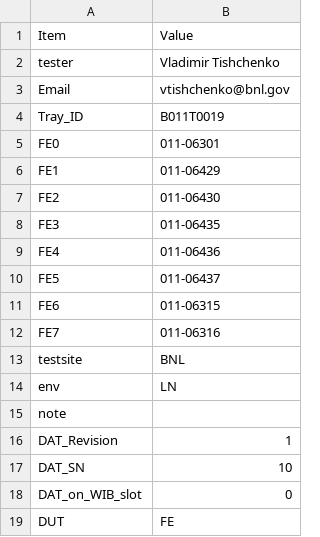
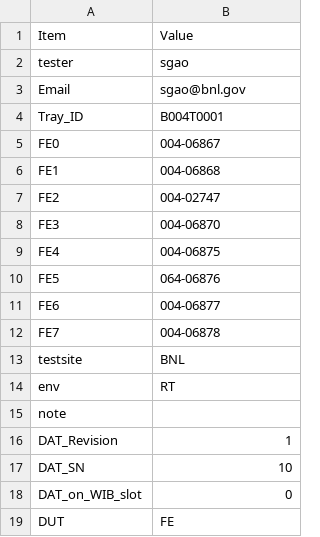
Before and after one commit to sgaobnl/BNL_CE_WIB_SW_QC, a CSV file: asic_info.csv, drawn as a sheet; only a part is shown.

```diff
--- a/asic_info.csv
+++ b/asic_info.csv
@@ -1,15 +1,15 @@
 Item,Value,
-tester,Vladimir Tishchenko,
-Email,vtishchenko@bnl.gov,
-Tray_ID,B011T0019,
-FE0,011-06301,
-FE1,011-06429,
-FE2,011-06430,
-FE3,011-06435,
-FE4,011-06436,
-FE5,011-06437,
-FE6,011-06315,
-FE7,011-06316,
+tester,sgao,
+Email,sgao@bnl.gov,
+Tray_ID,B004T0001,
+FE0,004-06867,
+FE1,004-06868,
+FE2,004-02747,
+FE3,004-06870,
+FE4,004-06875,
+FE5,064-06876,
+FE6,004-06877,
+FE7,004-06878,
 testsite,BNL,
-env,LN,
+env,RT,
 note,,
```
Also changed, not shown: readback/asic_info.csv, 1 other file.
